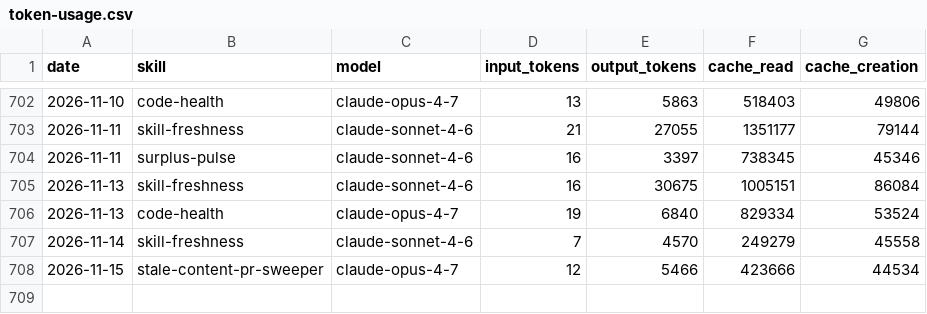
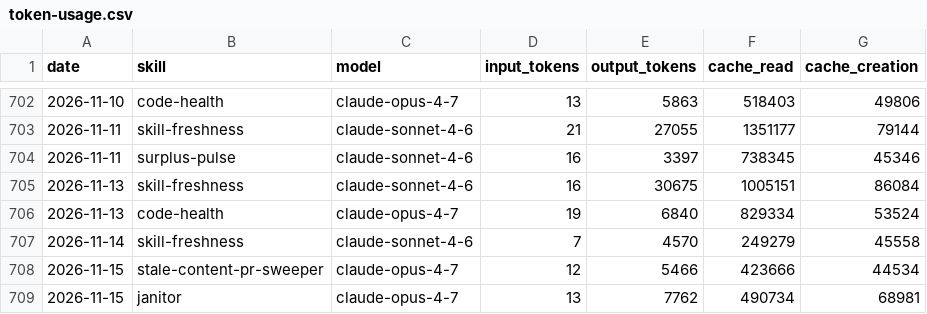
Before and after one commit to swarm-ai-research/aeon, a CSV file: memory/token-usage.csv, drawn as a sheet; only a part is shown, gaps mark what is left out; the diff names each change by its address in the sheet, - before the commit and + after, or states it on an @@ line.

Commit message:
chore(janitor): auto-commit 2026-11-15

```diff
--- a/memory/token-usage.csv
+++ b/memory/token-usage.csv
+row 709: 2026-11-15 | janitor | claude-opus-4-7 | 13 | 7762 | 490734 | 68981
```
Also changed, not shown: 28 other files.
